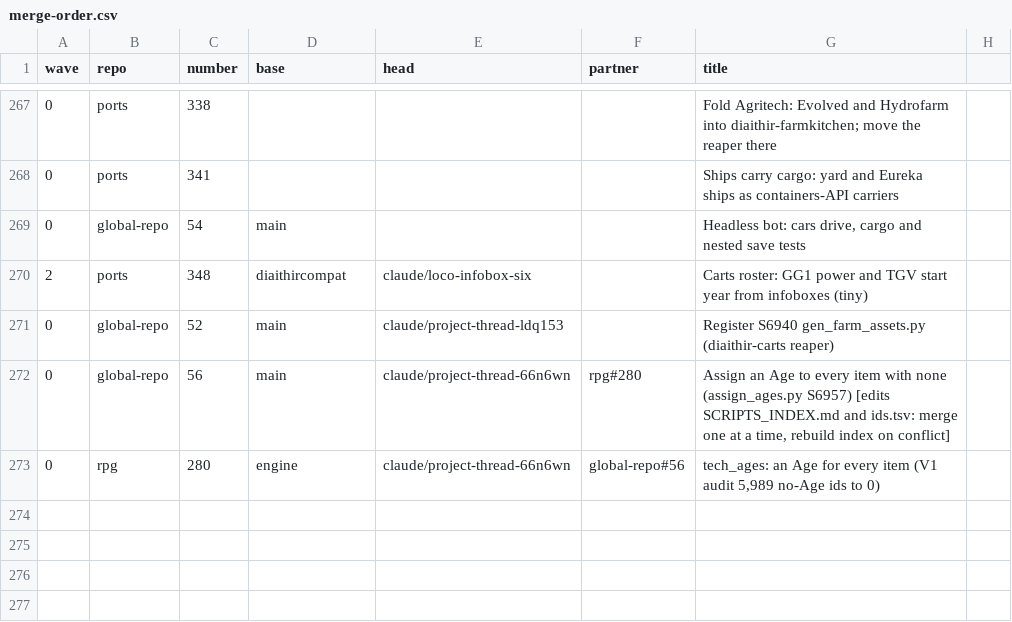
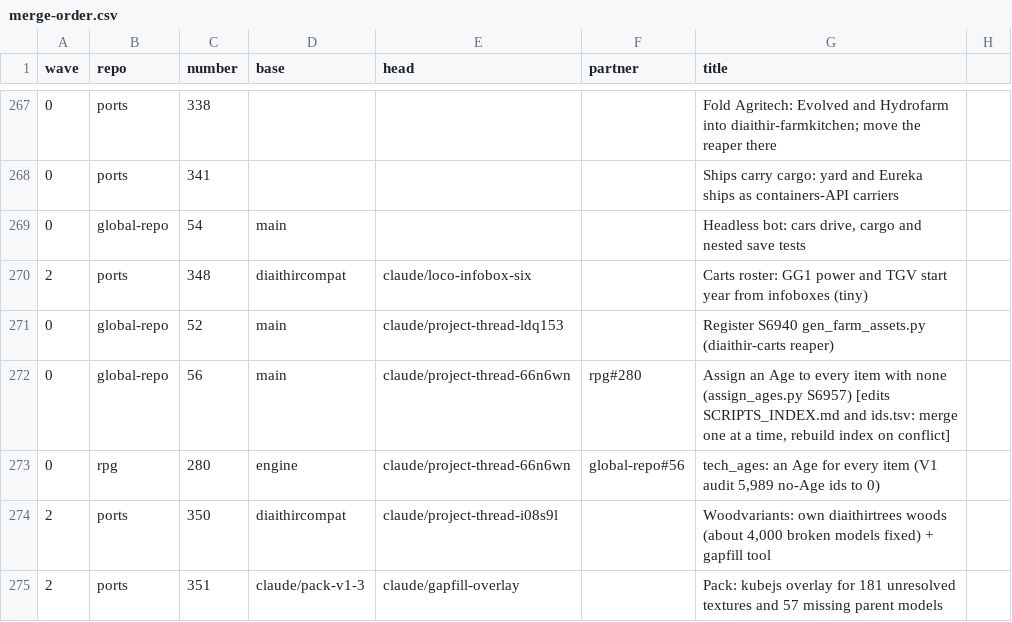
Before and after one commit to GeddyLifeson/Global-Repo, a CSV file: merge-safe/merge-order.csv, drawn as a sheet; only a part is shown, gaps mark what is left out; the diff names each change by its address in the sheet, - before the commit and + after, or states it on an @@ line.

```diff
--- a/merge-safe/merge-order.csv
+++ b/merge-safe/merge-order.csv
+row 274: 2 | ports | 350 | diaithircompat | claude/project-thread-i08s9l |  | Woodvariants: own diaithirtrees woods (about 4,000 broken models fixed) + gapfill tool
+row 275: 2 | ports | 351 | claude/pack-v1-3 | claude/gapfill-overlay |  | Pack: kubejs overlay for 181 unresolved textures and 57 missing parent models
```
